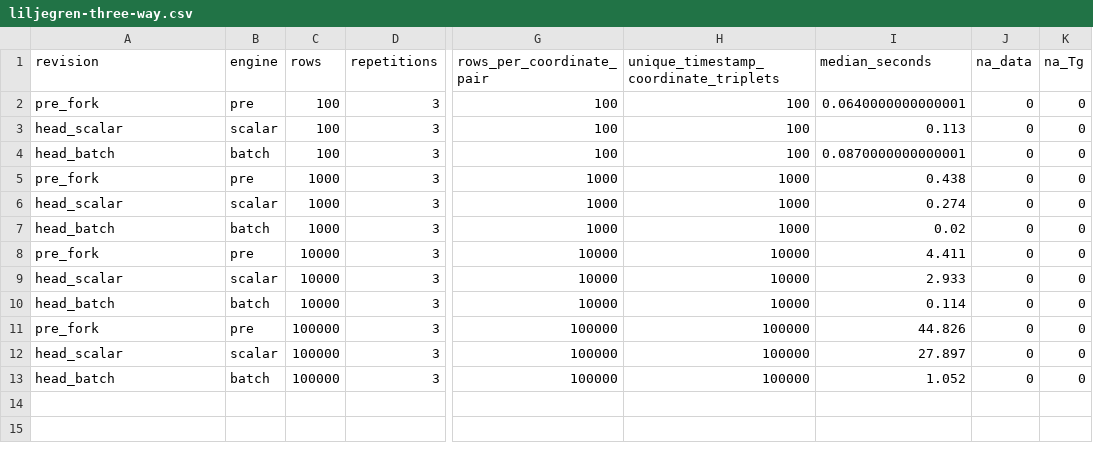
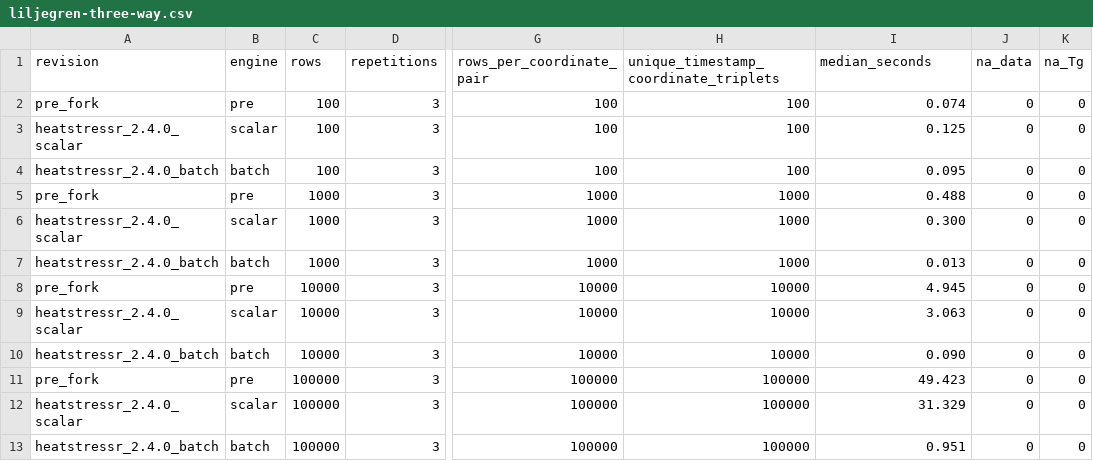
Before and after one commit to zyf0717/HeatStressR, a CSV file: benchmarks/results/liljegren-three-way.csv, drawn as a sheet; only a part is shown, gaps mark what is left out; the diff names each change by its address in the sheet, - before the commit and + after, or states it on an @@ line.

Commit message:
perf: vectorize Liljegren solar geometry

```diff
--- a/benchmarks/results/liljegren-three-way.csv
+++ b/benchmarks/results/liljegren-three-way.csv
-I2 (median_seconds): 0.0640000000000001
+I2 (median_seconds): 0.074
-A3 (revision): head_scalar
+A3 (revision): heatstressr_2.4.0_scalar
-I3 (median_seconds): 0.113
+I3 (median_seconds): 0.125
-A4 (revision): head_batch
+A4 (revision): heatstressr_2.4.0_batch
-I4 (median_seconds): 0.0870000000000001
+I4 (median_seconds): 0.095
-I5 (median_seconds): 0.438
+I5 (median_seconds): 0.488
-A6 (revision): head_scalar
+A6 (revision): heatstressr_2.4.0_scalar
-I6 (median_seconds): 0.274
+I6 (median_seconds): 0.300
-A7 (revision): head_batch
+A7 (revision): heatstressr_2.4.0_batch
-I7 (median_seconds): 0.02
+I7 (median_seconds): 0.013
-I8 (median_seconds): 4.411
+I8 (median_seconds): 4.945
-A9 (revision): head_scalar
+A9 (revision): heatstressr_2.4.0_scalar
-I9 (median_seconds): 2.933
+I9 (median_seconds): 3.063
-A10 (revision): head_batch
+A10 (revision): heatstressr_2.4.0_batch
-I10 (median_seconds): 0.114
+I10 (median_seconds): 0.090
-I11 (median_seconds): 44.826
+I11 (median_seconds): 49.423
-A12 (revision): head_scalar
+A12 (revision): heatstressr_2.4.0_scalar
-I12 (median_seconds): 27.897
+I12 (median_seconds): 31.329
-A13 (revision): head_batch
+A13 (revision): heatstressr_2.4.0_batch
-I13 (median_seconds): 1.052
+I13 (median_seconds): 0.951
```
Also changed, not shown: 14 other files.
